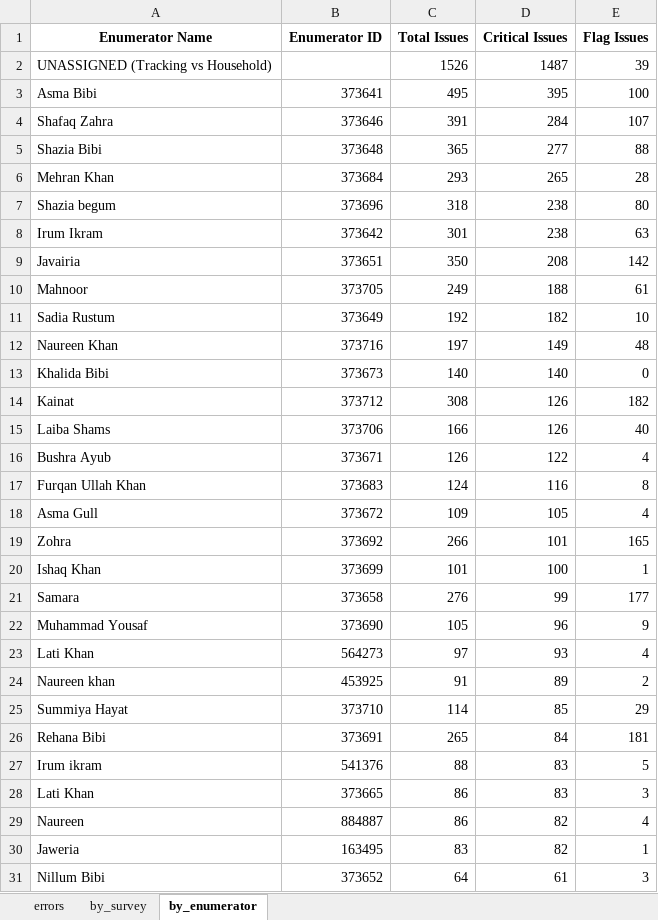
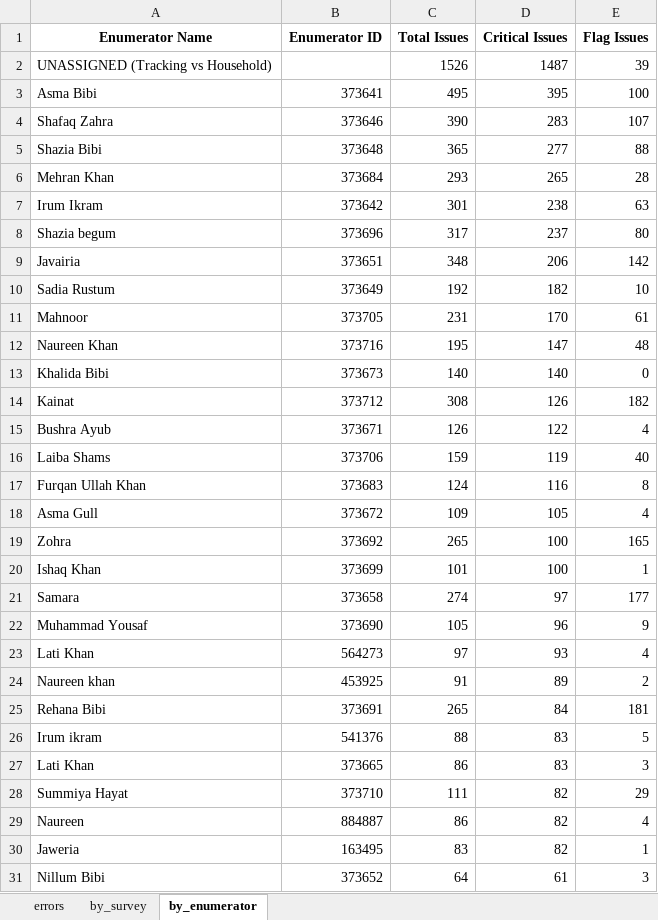
Before and after one commit to malkiaman-dev/KP_RAP_M_-_E_Dashboard, an Excel workbook: Error_log/Daily_Error_Log.xlsx, sheet by_enumerator, drawn as a sheet; only a part is shown; values as stored, in another font and other column widths than the file's, no borders; removed rows and columns are numbered as before the commit, all else as after; the diff covers the shown part only; the diff names each change by its address in the sheet, - before the commit and + after, or states it on an @@ line.

```diff
--- a/Error_log/Daily_Error_Log.xlsx (sheet by_enumerator)
+++ b/Error_log/Daily_Error_Log.xlsx (sheet by_enumerator)
-C4 (Total Issues): 391
+C4 (Total Issues): 390
-D4 (Critical Issues): 284
+D4 (Critical Issues): 283
-row 7: Shazia begum | 373696 | 318 | 238 | 80
+row 8: Shazia begum | 373696 | 317 | 237 | 80
-C9 (Total Issues): 350
+C9 (Total Issues): 348
-D9 (Critical Issues): 208
+D9 (Critical Issues): 206
-row 10: Mahnoor | 373705 | 249 | 188 | 61
+row 11: Mahnoor | 373705 | 231 | 170 | 61
-C12 (Total Issues): 197
+C12 (Total Issues): 195
-D12 (Critical Issues): 149
+D12 (Critical Issues): 147
-row 15: Laiba Shams | 373706 | 166 | 126 | 40
+row 16: Laiba Shams | 373706 | 159 | 119 | 40
-C19 (Total Issues): 266
+C19 (Total Issues): 265
-D19 (Critical Issues): 101
+D19 (Critical Issues): 100
-C21 (Total Issues): 276
+C21 (Total Issues): 274
-D21 (Critical Issues): 99
+D21 (Critical Issues): 97
-row 25: Summiya Hayat | 373710 | 114 | 85 | 29
+row 28: Summiya Hayat | 373710 | 111 | 82 | 29
```
Also changed, not shown: 1 added row and 1 removed row elsewhere in this sheet, sheet errors, sheet by_survey, Error_log/Enumerator_Performance.xlsx, Error_log/Weekly_QA_Summary.xlsx, 2 other files.
